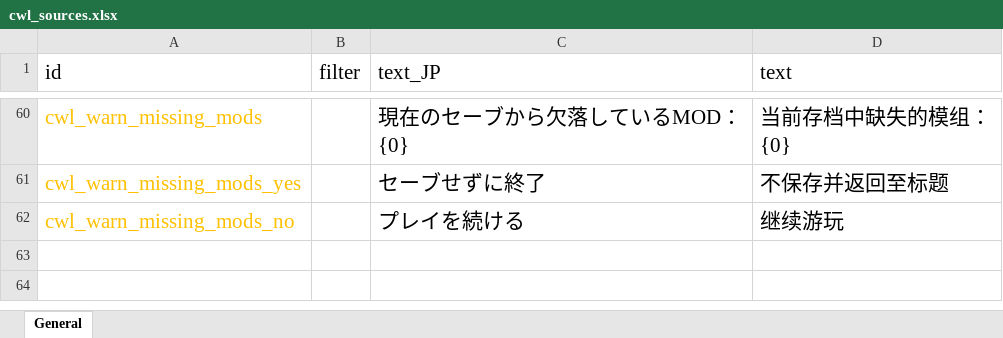
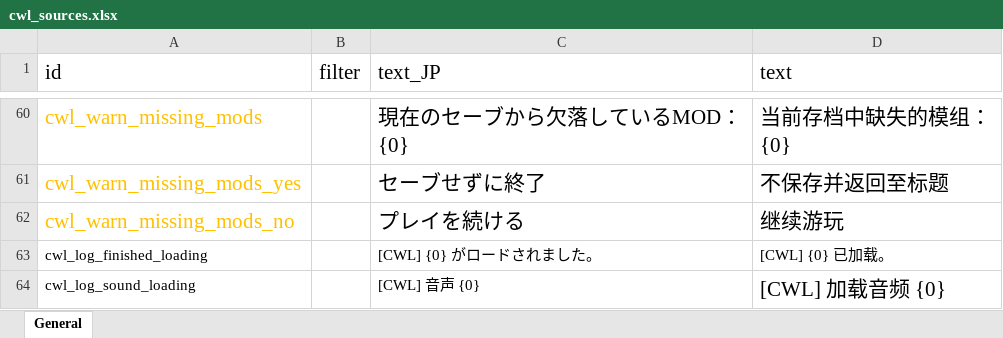
Before and after one commit to gottyduke/Elin.Plugins, an Excel workbook: CustomWhateverLoader/LangMod/CN/cwl_sources.xlsx, sheet General, drawn as a sheet; only a part is shown, gaps mark what is left out; values as stored, in another font and other column widths than the file's, no borders; the diff names each change by its address in the sheet, - before the commit and + after, or states it on an @@ line.

```diff
--- a/CustomWhateverLoader/LangMod/CN/cwl_sources.xlsx (sheet General)
+++ b/CustomWhateverLoader/LangMod/CN/cwl_sources.xlsx (sheet General)
+row 63: cwl_log_finished_loading |  | [CWL] {0} がロードされました。 | [CWL] {0} 已加载。
+row 64: cwl_log_sound_loading |  | [CWL] 音声 {0} | [CWL] 加载音频 {0}
```
Also changed, not shown: CustomWhateverLoader/LangMod/EN/cwl_sources.xlsx, 4 other files.
